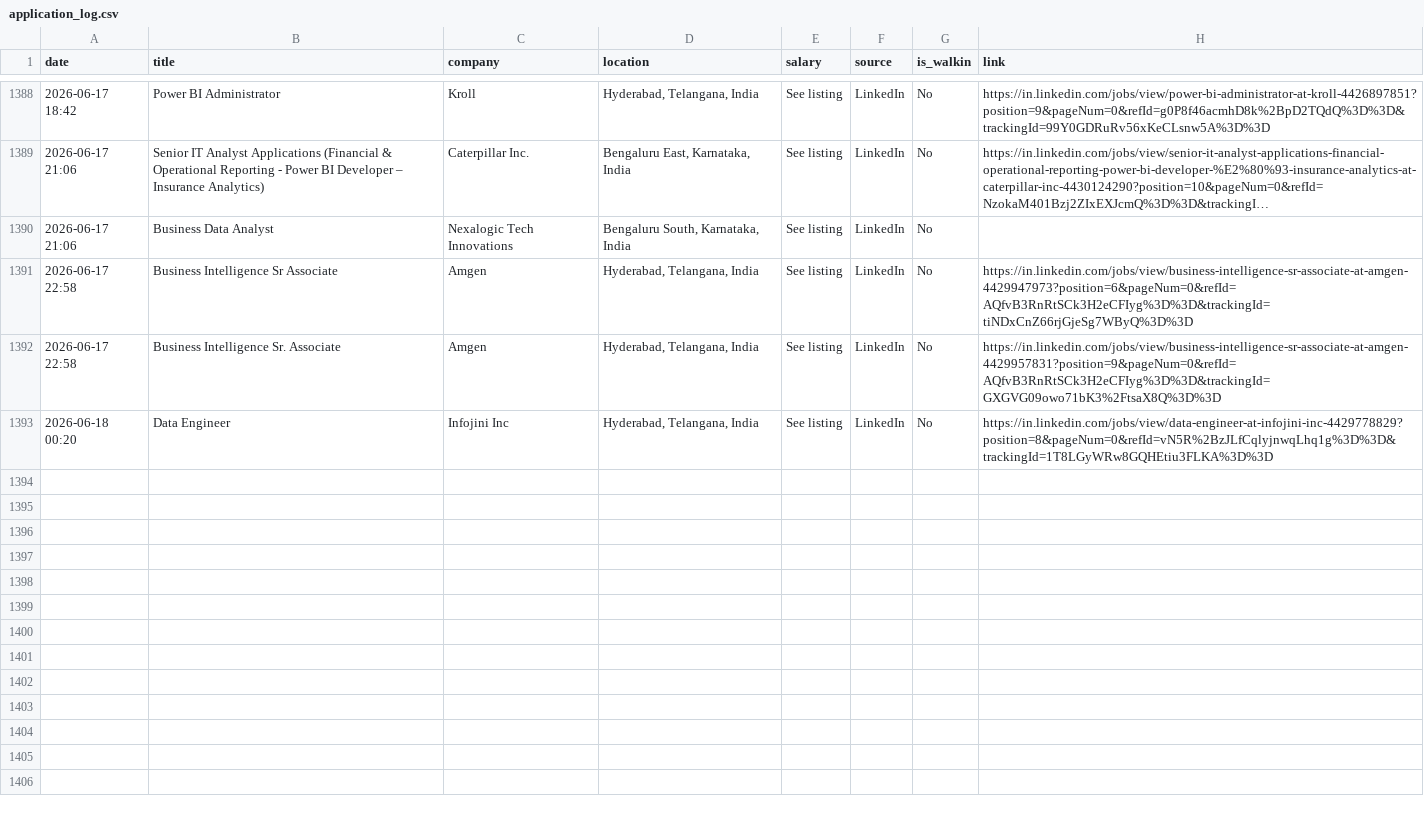
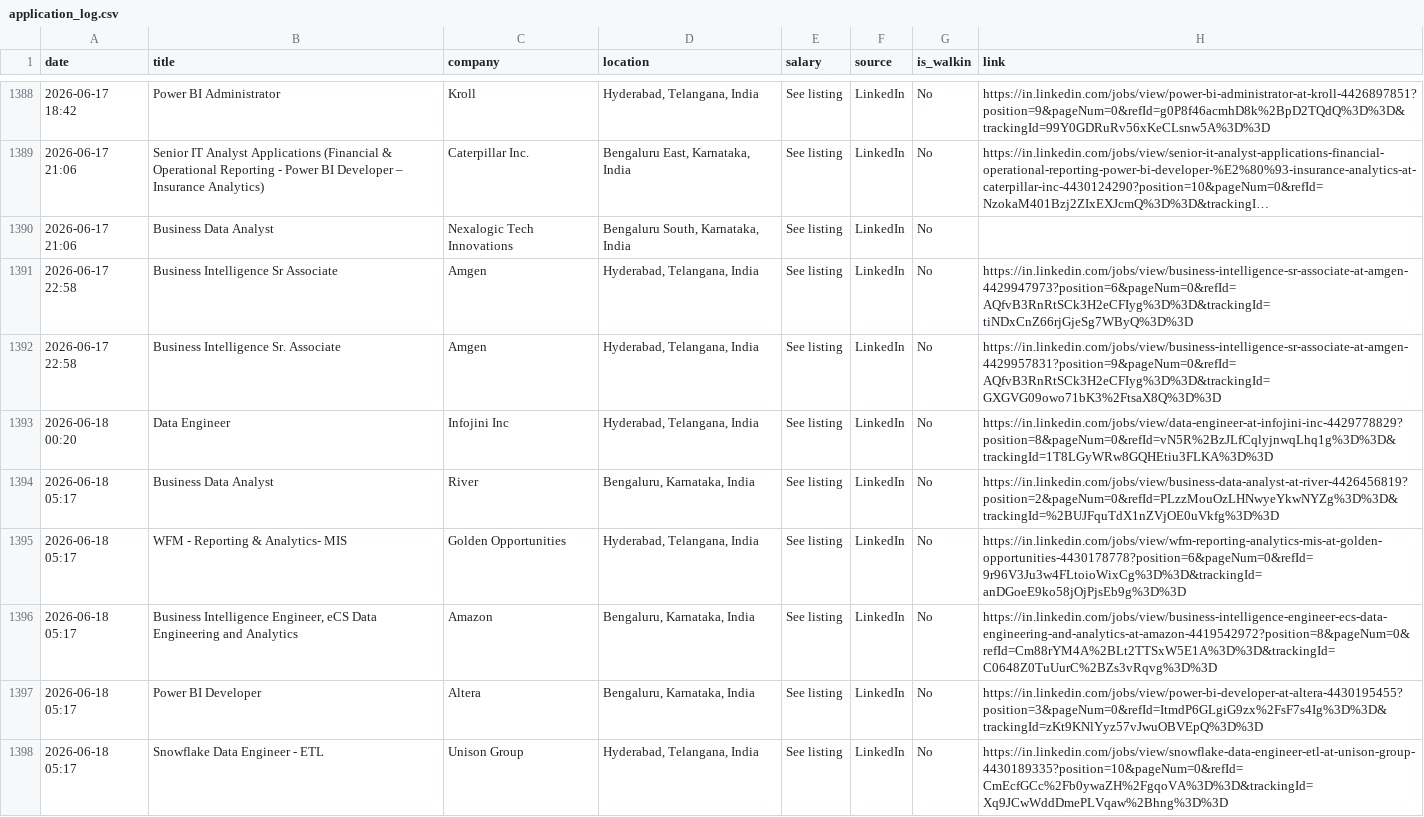
Before and after one commit to Seetha18/job-hunter, a CSV file: application_log.csv, drawn as a sheet; only a part is shown, gaps mark what is left out; long unchanged cells end in …; the diff names each change by its address in the sheet, - before the commit and + after, or states it on an @@ line.

```diff
--- a/application_log.csv
+++ b/application_log.csv
+row 1394: 2026-06-18 05:17 | Business Data Analyst | River | Bengaluru, Karnataka, India | See listing | LinkedIn | No | https://in.linkedin.com/jobs/view/business-data-analyst-at-river-4426456819?position=2&pageNum=0&refId=PLzzMouOzLHNwyeYkwNYZg%3D%3D&trackingId=%2BUJFquTdX1nZVjOE0uVkfg%3D%3D
+row 1395: 2026-06-18 05:17 | WFM - Reporting & Analytics- MIS | Golden Opportunities | Hyderabad, Telangana, India | See listing | LinkedIn | No | https://in.linkedin.com/jobs/view/wfm-reporting-analytics-mis-at-golden-opportunities-4430178778?position=6&pageNum=0&refId=9r96V3Ju3w4FLtoioWixCg%3D%3D&trackingId=anDGoeE9ko58jOjPjsEb9g%3D%3D
+row 1396: 2026-06-18 05:17 | Business Intelligence Engineer, eCS Data Engineering and Analytics | Amazon | Bengaluru, Karnataka, India | See listing | LinkedIn | No | https://in.linkedin.com/jobs/view/business-intelligence-engineer-ecs-data-engineering-and-analytics-at-amazon-4419542972?position=8&pageNum=0&refId=Cm88rYM4A%2BLt2TTSxW5E1A%3D%3D&trackingId=C0648Z0TuUurC%2BZs3vRqvg%3D%3D
+row 1397: 2026-06-18 05:17 | Power BI Developer | Altera | Bengaluru, Karnataka, India | See listing | LinkedIn | No | https://in.linkedin.com/jobs/view/power-bi-developer-at-altera-4430195455?position=3&pageNum=0&refId=ItmdP6GLgiG9zx%2FsF7s4Ig%3D%3D&trackingId=zKt9KNlYyz57vJwuOBVEpQ%3D%3D
+row 1398: 2026-06-18 05:17 | Snowflake Data Engineer - ETL | Unison Group | Hyderabad, Telangana, India | See listing | LinkedIn | No | https://in.linkedin.com/jobs/view/snowflake-data-engineer-etl-at-unison-group-4430189335?position=10&pageNum=0&refId=CmEcfGCc%2Fb0ywaZH%2FgqoVA%3D%3D&trackingId=Xq9JCwWddDmePLVqaw%2Bhng%3D%3D
```
Also changed, not shown: 1 other file.
